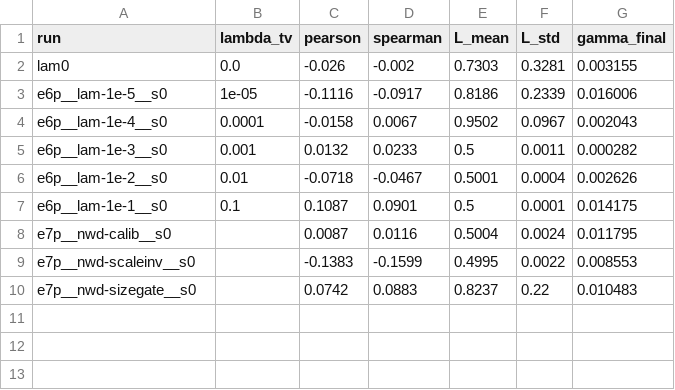
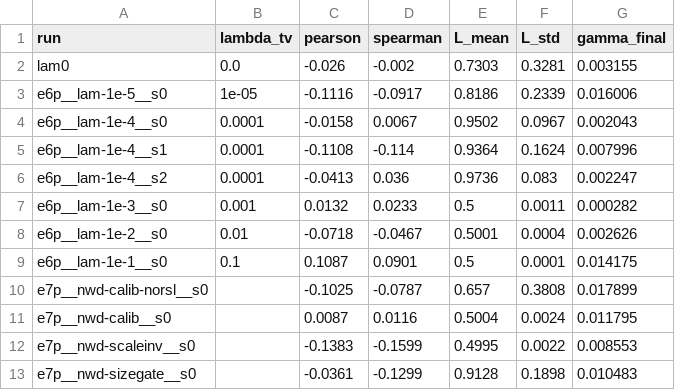
Before and after one commit to Mr-Flyguy/ri-yolo, a CSV file: tables/C2_diag.csv, drawn as a sheet.

```diff
--- a/tables/C2_diag.csv
+++ b/tables/C2_diag.csv
@@ -4,2 +4,4 @@ e6p__lam-1e-5__s0,1e-05,-0.1116,-0.0917,0.8186,0.2339,0.016006
 e6p__lam-1e-4__s0,0.0001,-0.0158,0.0067,0.9502,0.0967,0.002043
+e6p__lam-1e-4__s1,0.0001,-0.1108,-0.114,0.9364,0.1624,0.007996
+e6p__lam-1e-4__s2,0.0001,-0.0413,0.036,0.9736,0.083,0.002247
 e6p__lam-1e-3__s0,0.001,0.0132,0.0233,0.5,0.0011,0.000282
@@ -7,4 +9,5 @@ e6p__lam-1e-2__s0,0.01,-0.0718,-0.0467,0.5001,0.0004,0.002626
 e6p__lam-1e-1__s0,0.1,0.1087,0.0901,0.5,0.0001,0.014175
+e7p__nwd-calib-norsl__s0,,-0.1025,-0.0787,0.657,0.3808,0.017899
 e7p__nwd-calib__s0,,0.0087,0.0116,0.5004,0.0024,0.011795
 e7p__nwd-scaleinv__s0,,-0.1383,-0.1599,0.4995,0.0022,0.008553
-e7p__nwd-sizegate__s0,,0.0742,0.0883,0.8237,0.22,0.010483
+e7p__nwd-sizegate__s0,,-0.0361,-0.1299,0.9128,0.1898,0.010483
```
Also changed, not shown: artifacts/phase2/C2_rsl_curves.csv, artifacts/phase2/C2_table1.csv, 8 other files.
